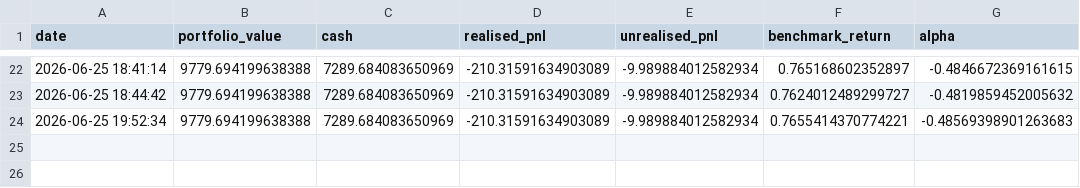
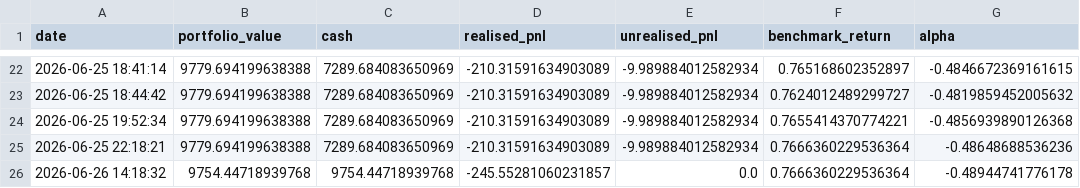
Before and after one commit to garnerquant/garner-quant, a CSV file: paper_30_day_tracker.csv, drawn as a sheet; only a part is shown, gaps mark what is left out.

```diff
--- a/paper_30_day_tracker.csv
+++ b/paper_30_day_tracker.csv
@@ -23,2 +23,4 @@ date,portfolio_value,cash,realised_pnl,unrealised_pnl,benchmark_return,alpha
 2026-06-25 18:44:42,9779.694199638388,7289.684083650969,-210.31591634903089,-9.989884012582934,0.7624012489299727,-0.4819859452005632
-2026-06-25 19:52:34,9779.694199638388,7289.684083650969,-210.31591634903089,-9.989884012582934,0.7655414370774221,-0.48569398901263683
+2026-06-25 19:52:34,9779.694199638388,7289.684083650969,-210.31591634903089,-9.989884012582934,0.7655414370774221,-0.4856939890126368
+2026-06-25 22:18:21,9779.694199638388,7289.684083650969,-210.31591634903089,-9.989884012582934,0.7666360229536364,-0.48648688536236
+2026-06-26 14:18:32,9754.44718939768,9754.44718939768,-245.55281060231857,0.0,0.7666360229536364,-0.48944741776178
```
Also changed, not shown: portfolio_v2.csv, signal_report_v2.csv, 5 other files.
